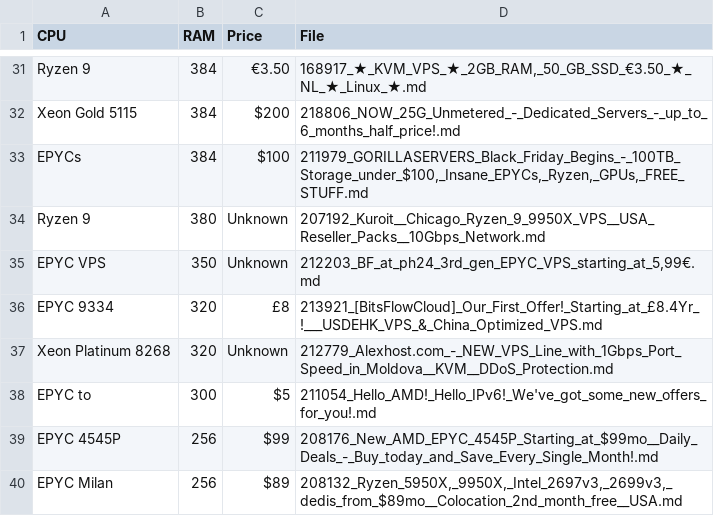
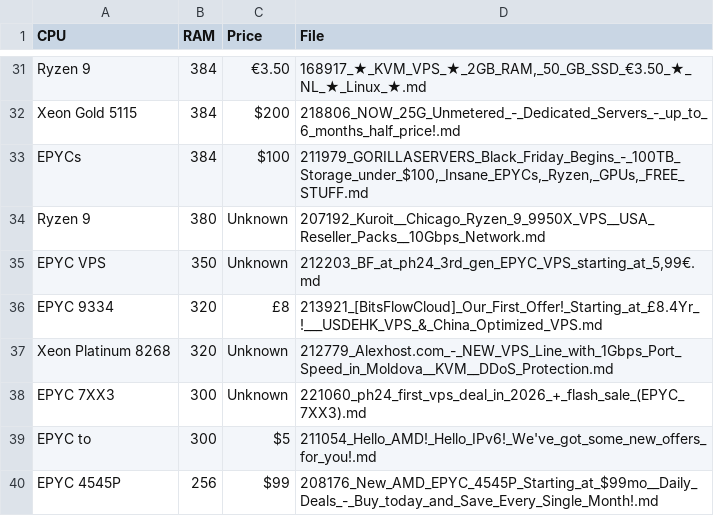
Before and after one commit to bojak83318/server-signal-archive, a CSV file: glm4_candidates.csv, drawn as a sheet; only a part is shown, gaps mark what is left out; the shorter side is filled out with more unchanged rows.

```diff
--- a/glm4_candidates.csv
+++ b/glm4_candidates.csv
@@ -37,2 +37,3 @@ EPYC 9334,320,£8,213921_[BitsFlowCloud]_Our_First_Offer!_Starting_at_£8.4Yr_!_
 Xeon Platinum 8268,320,Unknown,212779_Alexhost.com_-_NEW_VPS_Line_with_1Gbps_Port_Speed_in_Moldova__KVM__DDoS_Protection.md
+EPYC 7XX3,300,Unknown,221060_ph24_first_vps_deal_in_2026_+_flash_sale_(EPYC_7XX3).md
 EPYC to,300,$5,211054_Hello_AMD!_Hello_IPv6!_We've_got_some_new_offers_for_you!.md
```
Also changed, not shown: 1 other file.
